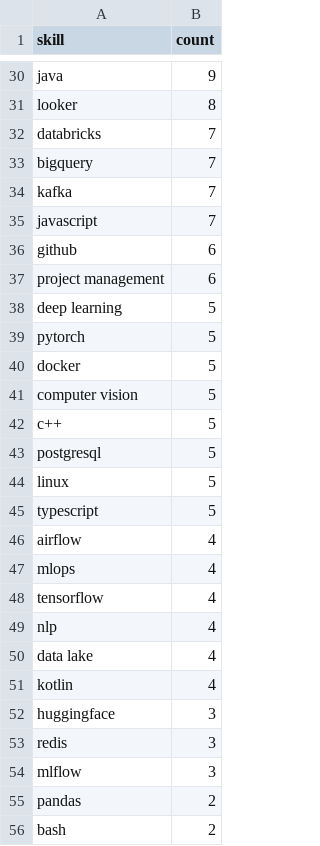
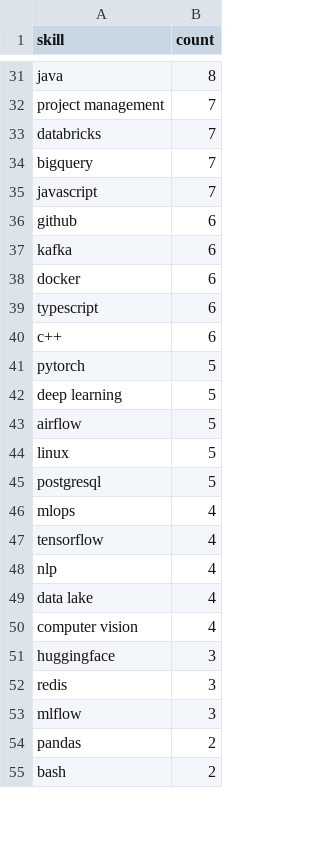
Before and after one commit to reddymohan-pro/pathfinder-job-navigator, a CSV file: data/skill_frequency.csv, drawn as a sheet; only a part is shown, gaps mark what is left out; removed rows and columns are numbered as before the commit, all else as after; the diff covers the shown part only; the diff names each change by its address in the sheet, - before the commit and + after, or states it on an @@ line.

```diff
--- a/data/skill_frequency.csv
+++ b/data/skill_frequency.csv
-B31 (count): 9
+B31 (count): 8
-row 31: looker | 8
+row 32: project management | 7
-row 34: kafka | 7
+row 37: kafka | 6
+row 38: docker | 6
-A39 (skill): project management
+A39 (skill): typescript
+row 40: c++ | 6
@@ row 39 moved to row 41: pytorch @@
-A43 (skill): docker
+A43 (skill): airflow
-A44 (skill): computer vision
+A44 (skill): linux
-row 42: c++ | 5
-row 44: linux | 5
-row 45: typescript | 5
-row 46: airflow | 4
-A50 (skill): kotlin
+A50 (skill): computer vision
```
Also changed, not shown: 9 added rows, 7 removed rows and 15 edited cells elsewhere in this file, 3 other files.
